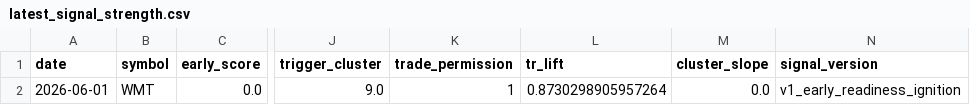
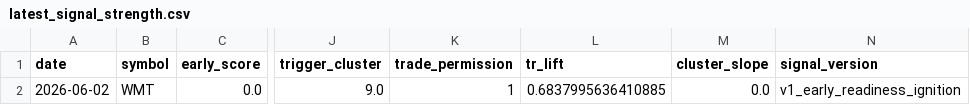
Before and after one commit to kvandre12-commits/SharpEdge-System, a CSV file: outputs/latest_signal_strength.csv, drawn as a sheet; only a part is shown, gaps mark what is left out; the diff names each change by its address in the sheet, - before the commit and + after, or states it on an @@ line.

```diff
--- a/outputs/latest_signal_strength.csv
+++ b/outputs/latest_signal_strength.csv
-A2 (date): 2026-06-01
+A2 (date): 2026-06-02
-L2 (tr_lift): 0.8730298905957264
+L2 (tr_lift): 0.6837995636410885
```
Also changed, not shown: outputs/latest_wmt_features_daily.csv, outputs/spy_finra_ats_weekly.csv, 5 other files.
